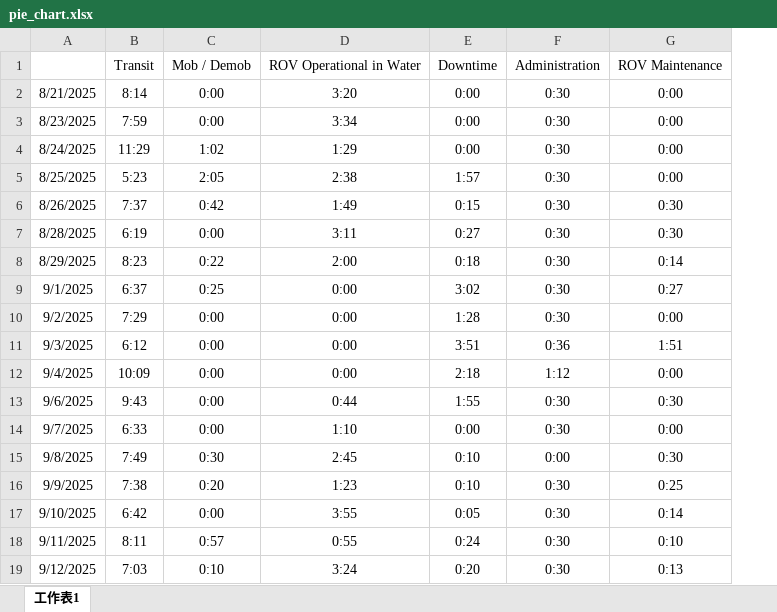
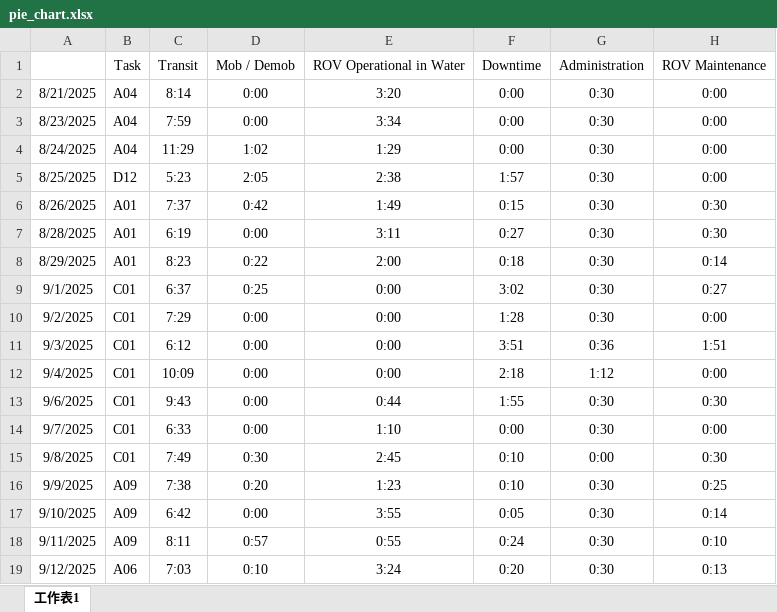
Before and after one commit to starrynight850509-dotcom/offshore-dashboard, an Excel workbook: pie_chart.xlsx, sheet 工作表1, drawn as a sheet; values as stored, in another font and other column widths than the file's, no borders; the diff names each change by its address in the sheet, - before the commit and + after, or states it on an @@ line.

```diff
--- a/pie_chart.xlsx (sheet 工作表1)
+++ b/pie_chart.xlsx (sheet 工作表1)
+column B, rows 1-19: Task | A04 | A04 | A04 | D12 | A01 | A01 | A01 | C01 | C01 | C01 | C01 | C01 | C01 | C01 | A09 | A09 | A09 | A06
```
Also changed, not shown: 3 other files.
